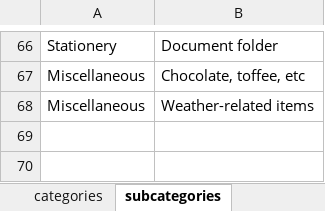
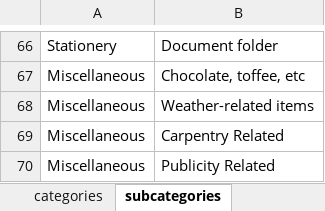
Before and after one commit to abhishekp1995/OmnibusOrderSupply, an Excel workbook: data.xlsx, sheet subcategories, drawn as a sheet; only a part is shown, gaps mark what is left out; values as stored, in another font and other column widths than the file's, no borders; the diff names each change by its address in the sheet, - before the commit and + after, or states it on an @@ line.

```diff
--- a/data.xlsx (sheet subcategories)
+++ b/data.xlsx (sheet subcategories)
+row 69: Miscellaneous | Carpentry Related
+row 70: Miscellaneous | Publicity Related
```
Also changed, not shown: sheet product_descriptions.
